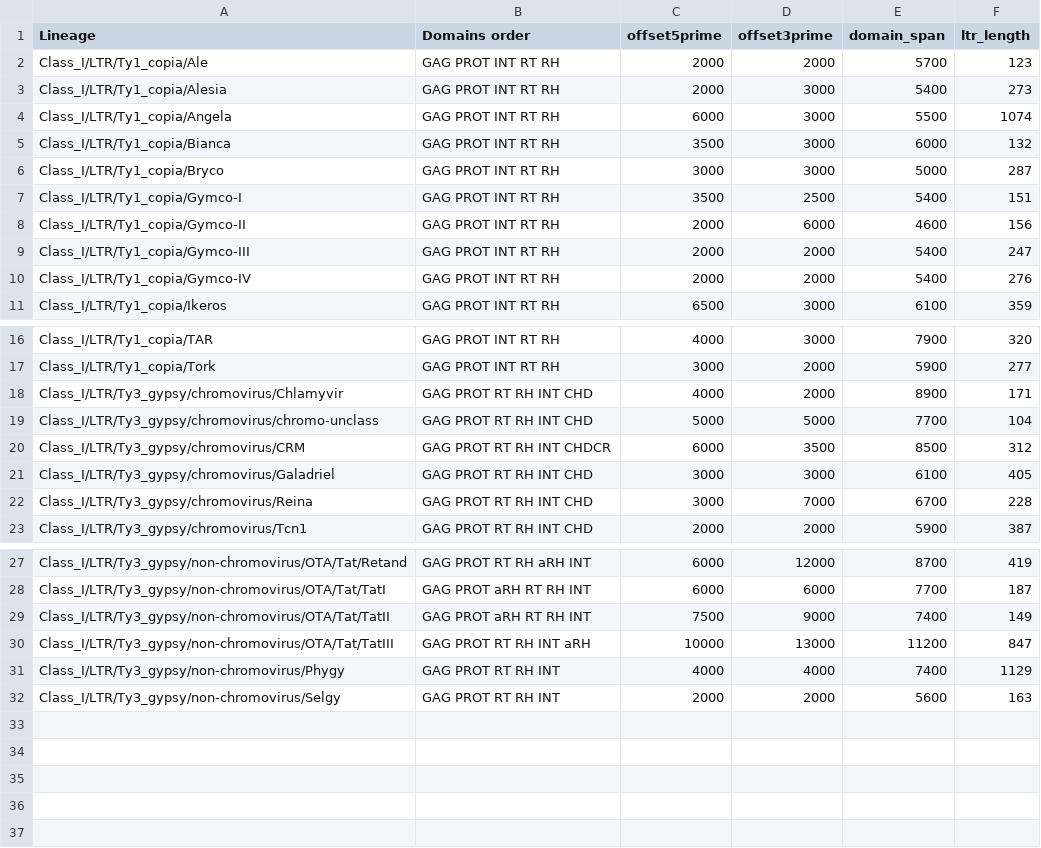
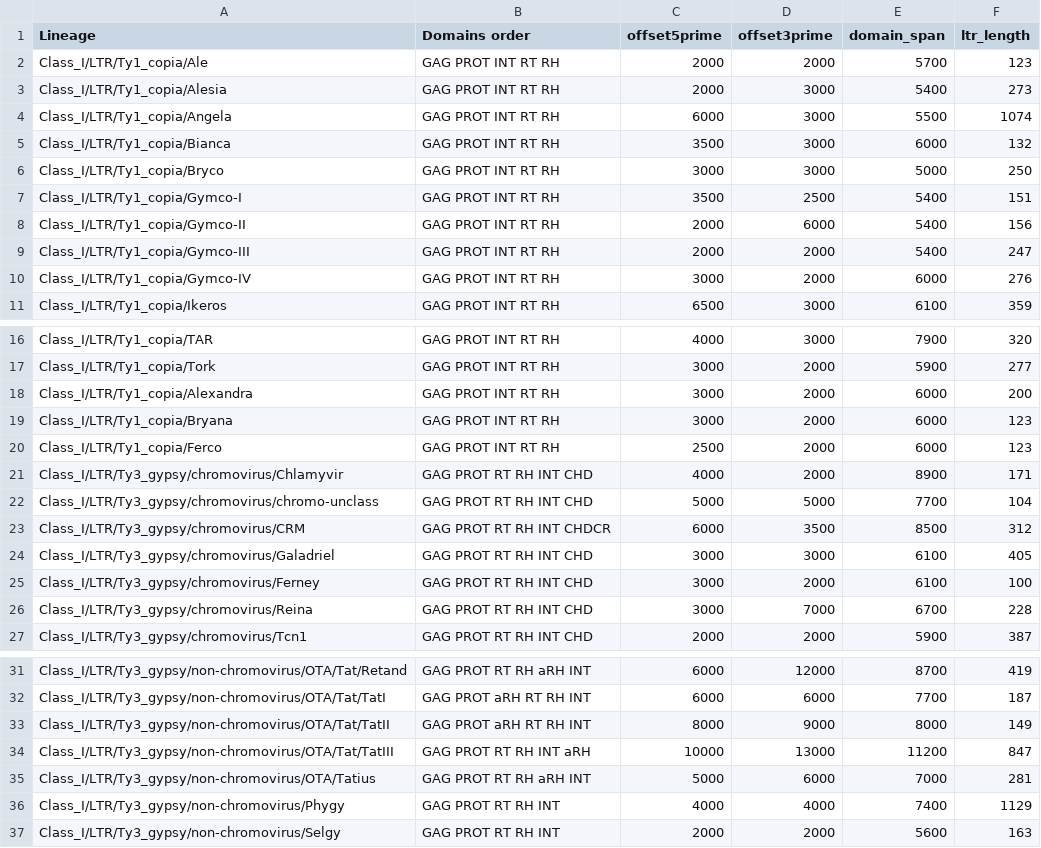
Before and after one commit to kavonrtep/dante_ltr, a CSV file: databases/lineage_domain_order.csv, drawn as a sheet; only a part is shown, gaps mark what is left out.

```diff
--- a/databases/lineage_domain_order.csv
+++ b/databases/lineage_domain_order.csv
@@ -5,7 +5,7 @@ Class_I/LTR/Ty1_copia/Angela	GAG PROT INT RT RH	6000	3000	5500	1074
 Class_I/LTR/Ty1_copia/Bianca	GAG PROT INT RT RH	3500	3000	6000	132
-Class_I/LTR/Ty1_copia/Bryco	GAG PROT INT RT RH	3000	3000	5000	287
+Class_I/LTR/Ty1_copia/Bryco	GAG PROT INT RT RH	3000	3000	5000	250
 Class_I/LTR/Ty1_copia/Gymco-I	GAG PROT INT RT RH	3500	2500	5400	151
-Class_I/LTR/Ty1_copia/Gymco-II	GAG PROT INT RT RH	2000	6000	4600	156
+Class_I/LTR/Ty1_copia/Gymco-II	GAG PROT INT RT RH	2000	6000	5400	156
 Class_I/LTR/Ty1_copia/Gymco-III	GAG PROT INT RT RH	2000	2000	5400	247
-Class_I/LTR/Ty1_copia/Gymco-IV	GAG PROT INT RT RH	2000	2000	5400	276
+Class_I/LTR/Ty1_copia/Gymco-IV	GAG PROT INT RT RH	3000	2000	6000	276
 Class_I/LTR/Ty1_copia/Ikeros	GAG PROT INT RT RH	6500	3000	6100	359
@@ -17,2 +17,5 @@ Class_I/LTR/Ty1_copia/TAR	GAG PROT INT RT RH	4000	3000	7900	320
 Class_I/LTR/Ty1_copia/Tork	GAG PROT INT RT RH	3000	2000	5900	277
+Class_I/LTR/Ty1_copia/Alexandra	GAG PROT INT RT RH	3000	2000	6000	200
+Class_I/LTR/Ty1_copia/Bryana	GAG PROT INT RT RH	3000	2000	6000	123
+Class_I/LTR/Ty1_copia/Ferco	GAG PROT INT RT RH	2500	2000	6000	123
 Class_I/LTR/Ty3_gypsy/chromovirus/Chlamyvir	GAG PROT RT RH INT CHD	4000	2000	8900	171
@@ -21,2 +24,3 @@ Class_I/LTR/Ty3_gypsy/chromovirus/CRM	GAG PROT RT RH INT CHDCR	6000	3500	8500	31
 Class_I/LTR/Ty3_gypsy/chromovirus/Galadriel	GAG PROT RT RH INT CHD	3000	3000	6100	405
+Class_I/LTR/Ty3_gypsy/chromovirus/Ferney	GAG PROT RT RH INT CHD	3000	2000	6100	100
 Class_I/LTR/Ty3_gypsy/chromovirus/Reina	GAG PROT RT RH INT CHD	3000	7000	6700	228
@@ -28,4 +32,5 @@ Class_I/LTR/Ty3_gypsy/non-chromovirus/OTA/Tat/Retand	GAG PROT RT RH aRH INT	6000
 Class_I/LTR/Ty3_gypsy/non-chromovirus/OTA/Tat/TatI	GAG PROT aRH RT RH INT	6000	6000	7700	187
-Class_I/LTR/Ty3_gypsy/non-chromovirus/OTA/Tat/TatII	GAG PROT aRH RT RH INT	7500	9000	7400	149
+Class_I/LTR/Ty3_gypsy/non-chromovirus/OTA/Tat/TatII	GAG PROT aRH RT RH INT	8000	9000	8000	149
 Class_I/LTR/Ty3_gypsy/non-chromovirus/OTA/Tat/TatIII	GAG PROT RT RH INT aRH	10000	13000	11200	847
+Class_I/LTR/Ty3_gypsy/non-chromovirus/OTA/Tatius	GAG PROT RT RH aRH INT	5000	6000	7000	281
 Class_I/LTR/Ty3_gypsy/non-chromovirus/Phygy	GAG PROT RT RH INT	4000	4000	7400	1129
```
Also changed, not shown: 3 other files.
